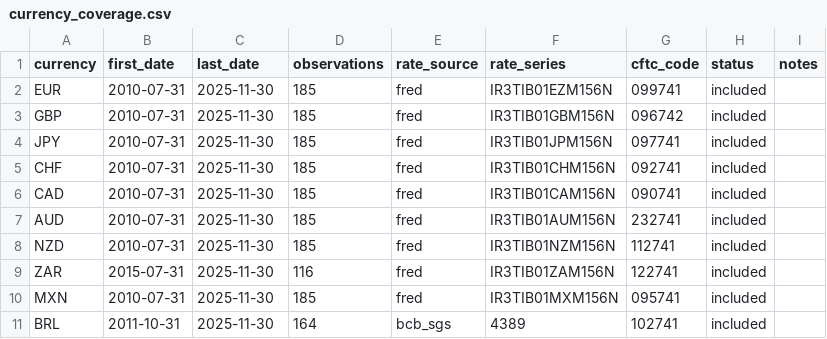
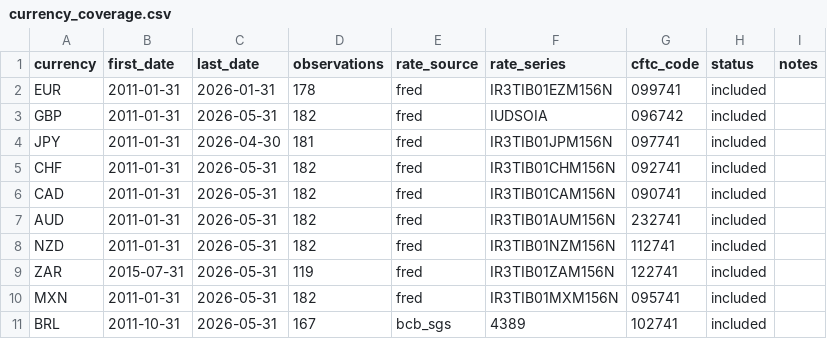
Before and after one commit to iweigandi/fx-dealer-positions, a CSV file: data/currency_coverage.csv, drawn as a sheet.

```diff
--- a/data/currency_coverage.csv
+++ b/data/currency_coverage.csv
@@ -1,11 +1,11 @@
 currency,first_date,last_date,observations,rate_source,rate_series,cftc_code,status,notes
-EUR,2010-07-31,2025-11-30,185,fred,IR3TIB01EZM156N,099741,included,
-GBP,2010-07-31,2025-11-30,185,fred,IR3TIB01GBM156N,096742,included,
-JPY,2010-07-31,2025-11-30,185,fred,IR3TIB01JPM156N,097741,included,
-CHF,2010-07-31,2025-11-30,185,fred,IR3TIB01CHM156N,092741,included,
-CAD,2010-07-31,2025-11-30,185,fred,IR3TIB01CAM156N,090741,included,
-AUD,2010-07-31,2025-11-30,185,fred,IR3TIB01AUM156N,232741,included,
-NZD,2010-07-31,2025-11-30,185,fred,IR3TIB01NZM156N,112741,included,
-ZAR,2015-07-31,2025-11-30,116,fred,IR3TIB01ZAM156N,122741,included,
-MXN,2010-07-31,2025-11-30,185,fred,IR3TIB01MXM156N,095741,included,
-BRL,2011-10-31,2025-11-30,164,bcb_sgs,4389,102741,included,
+EUR,2011-01-31,2026-01-31,178,fred,IR3TIB01EZM156N,099741,included,
+GBP,2011-01-31,2026-05-31,182,fred,IUDSOIA,096742,included,
+JPY,2011-01-31,2026-04-30,181,fred,IR3TIB01JPM156N,097741,included,
+CHF,2011-01-31,2026-05-31,182,fred,IR3TIB01CHM156N,092741,included,
+CAD,2011-01-31,2026-05-31,182,fred,IR3TIB01CAM156N,090741,included,
+AUD,2011-01-31,2026-05-31,182,fred,IR3TIB01AUM156N,232741,included,
+NZD,2011-01-31,2026-05-31,182,fred,IR3TIB01NZM156N,112741,included,
+ZAR,2015-07-31,2026-05-31,119,fred,IR3TIB01ZAM156N,122741,included,
+MXN,2011-01-31,2026-05-31,182,fred,IR3TIB01MXM156N,095741,included,
+BRL,2011-10-31,2026-05-31,167,bcb_sgs,4389,102741,included,
```
Also changed, not shown: data/cross_section_means.csv, data/panel_regression_summary.csv, 47 other files.
